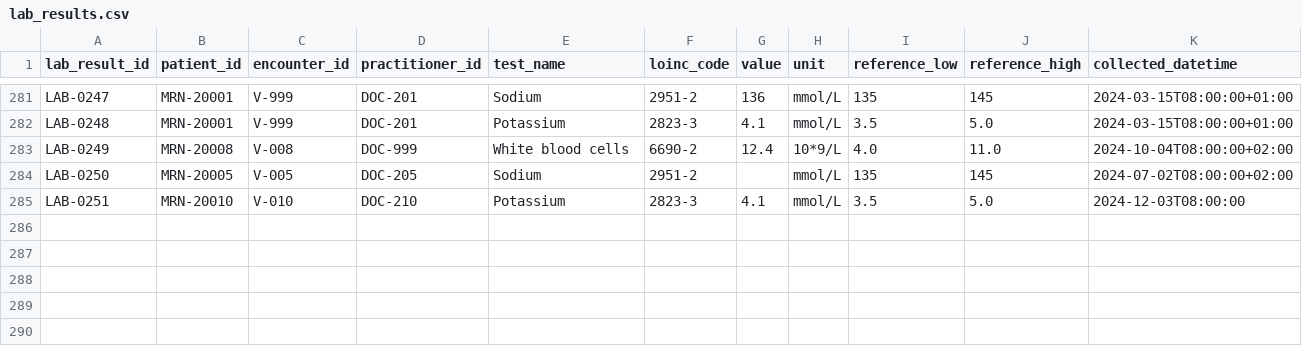
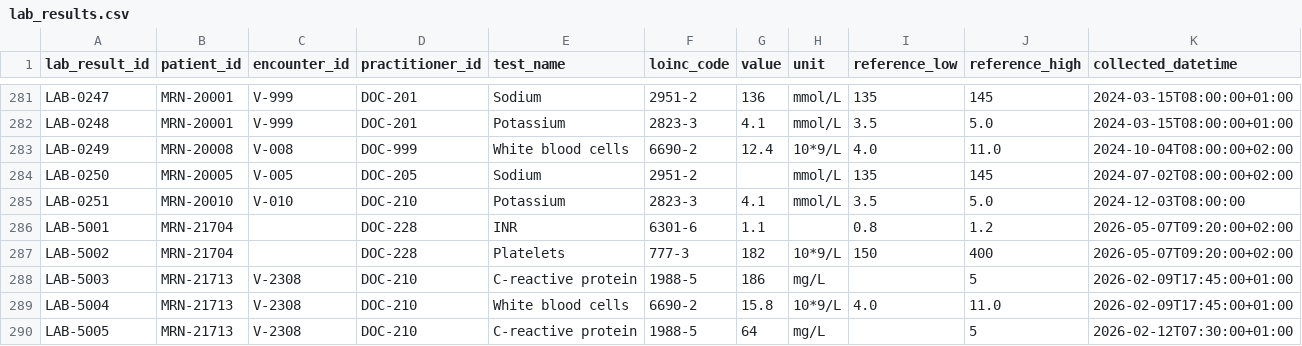
Before and after one commit to polaris-health/cavell-prism-client, a CSV file: docs/notebooks/lab_results.csv, drawn as a sheet; only a part is shown, gaps mark what is left out.

```diff
--- a/docs/notebooks/lab_results.csv
+++ b/docs/notebooks/lab_results.csv
@@ -285 +285,6 @@ LAB-0250,MRN-20005,V-005,DOC-205,Sodium,2951-2,,mmol/L,135,145,2024-07-02T08:00:
 LAB-0251,MRN-20010,V-010,DOC-210,Potassium,2823-3,4.1,mmol/L,3.5,5.0,2024-12-03T08:00:00
+LAB-5001,MRN-21704,,DOC-228,INR,6301-6,1.1,,0.8,1.2,2026-05-07T09:20:00+02:00
+LAB-5002,MRN-21704,,DOC-228,Platelets,777-3,182,10*9/L,150,400,2026-05-07T09:20:00+02:00
+LAB-5003,MRN-21713,V-2308,DOC-210,C-reactive protein,1988-5,186,mg/L,,5,2026-02-09T17:45:00+01:00
+LAB-5004,MRN-21713,V-2308,DOC-210,White blood cells,6690-2,15.8,10*9/L,4.0,11.0,2026-02-09T17:45:00+01:00
+LAB-5005,MRN-21713,V-2308,DOC-210,C-reactive protein,1988-5,64,mg/L,,5,2026-02-12T07:30:00+01:00
```
Also changed, not shown: docs/notebooks/notes_lab_results.csv, 5 other files.
